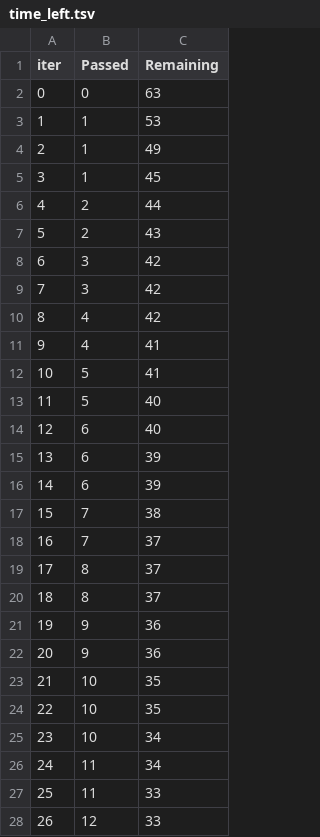
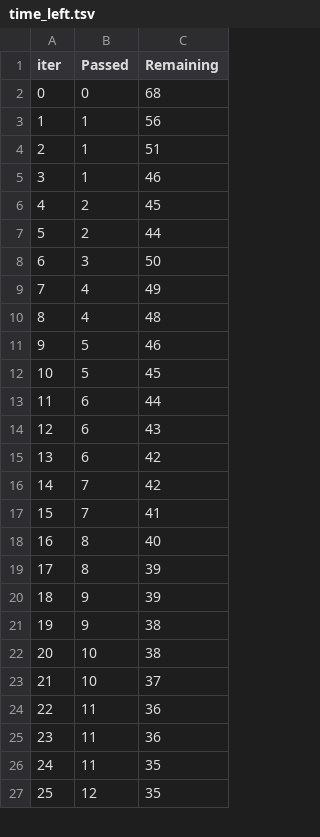
Before and after one commit to Vampaxx/demo_ml_project, a TSV file: catboost_info/time_left.tsv, drawn as a sheet; only a part is shown; removed rows and columns are numbered as before the commit, all else as after; the diff covers the shown part only; the diff names each change by its address in the sheet, - before the commit and + after, or states it on an @@ line.

```diff
--- a/catboost_info/time_left.tsv
+++ b/catboost_info/time_left.tsv
-C2 (Remaining): 63
+C2 (Remaining): 68
-C3 (Remaining): 53
+C3 (Remaining): 56
-C4 (Remaining): 49
+C4 (Remaining): 51
-C5 (Remaining): 45
+C5 (Remaining): 46
+row 6: 4 | 2 | 45
@@ column A (iter) renumbered between rows 7 and 99 @@
-row 7: 5 | 2 | 43
-C8 (Remaining): 42
+C8 (Remaining): 50
-row 9: 7 | 3 | 42
-C9 (Remaining): 42
+C9 (Remaining): 49
-C10 (Remaining): 41
+C10 (Remaining): 48
-C11 (Remaining): 41
+C11 (Remaining): 46
-C12 (Remaining): 40
+C12 (Remaining): 45
-C13 (Remaining): 40
+C13 (Remaining): 44
-C14 (Remaining): 39
+C14 (Remaining): 43
-C15 (Remaining): 39
+C15 (Remaining): 42
-C16 (Remaining): 38
+C16 (Remaining): 42
-C17 (Remaining): 37
+C17 (Remaining): 41
-C18 (Remaining): 37
+C18 (Remaining): 40
-C19 (Remaining): 37
+C19 (Remaining): 39
-C20 (Remaining): 36
+C20 (Remaining): 39
-C21 (Remaining): 36
+C21 (Remaining): 38
-C22 (Remaining): 35
+C22 (Remaining): 38
-C23 (Remaining): 35
+C23 (Remaining): 37
-row 25: 23 | 10 | 34
-C24 (Remaining): 34
+C24 (Remaining): 36
-C25 (Remaining): 33
+C25 (Remaining): 36
+row 26: 24 | 11 | 35
-C27 (Remaining): 33
+C27 (Remaining): 35
```
Also changed, not shown: 14 added rows, 13 removed rows and 41 edited cells elsewhere in this file, 8 other files.
